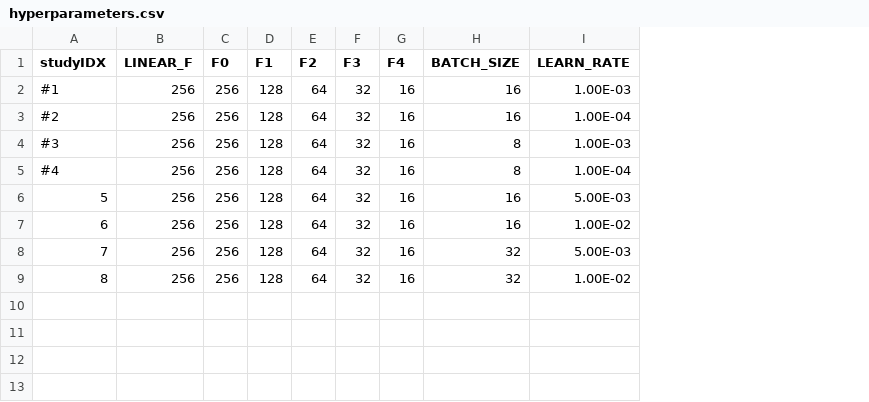
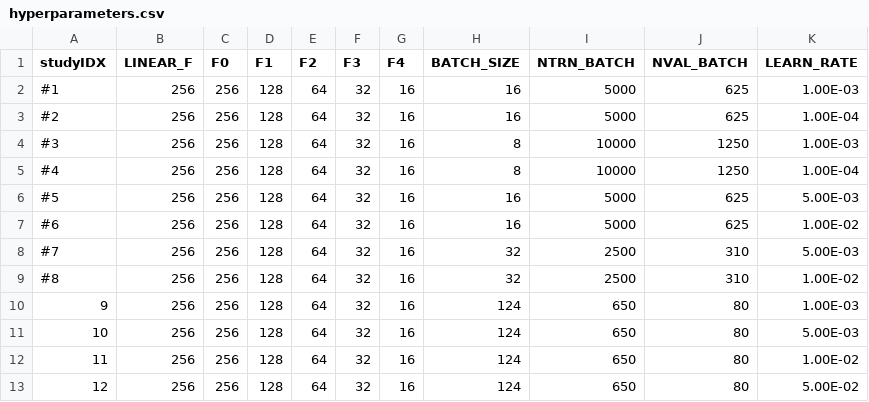
Before and after one commit to spandit-lanl/Yoke, a CSV file: harnesses/lsc_rho_surrogate2/hyperparameters.csv, drawn as a sheet; the diff names each change by its address in the sheet, - before the commit and + after, or states it on an @@ line.

Commit message:
Updated hyperparameter runs and input files so that walltime was less per cycle
Former-commit-id: 84632b383a8da38ff1b3cedd79f5553153ae488b

```diff
--- a/harnesses/lsc_rho_surrogate2/hyperparameters.csv
+++ b/harnesses/lsc_rho_surrogate2/hyperparameters.csv
+column I (NTRN_BATCH), rows 2-9: 5000 | 5000 | 10000 | 10000 | 5000 | 5000 | 2500 | 2500
+column J (NVAL_BATCH), rows 2-9: 625 | 625 | 1250 | 1250 | 625 | 625 | 310 | 310
-A6 (studyIDX): 5
+A6 (studyIDX): #5
-A7 (studyIDX): 6
+A7 (studyIDX): #6
-A8 (studyIDX): 7
+A8 (studyIDX): #7
-A9 (studyIDX): 8
+A9 (studyIDX): #8
+row 10: 9 | 256 | 256 | 128 | 64 | 32 | 16 | 124 | 650 | 80 | 1.00E-03
+row 11: 10 | 256 | 256 | 128 | 64 | 32 | 16 | 124 | 650 | 80 | 5.00E-03
+row 12: 11 | 256 | 256 | 128 | 64 | 32 | 16 | 124 | 650 | 80 | 1.00E-02
+row 13: 12 | 256 | 256 | 128 | 64 | 32 | 16 | 124 | 650 | 80 | 5.00E-02
```
Also changed, not shown: 2 other files.
